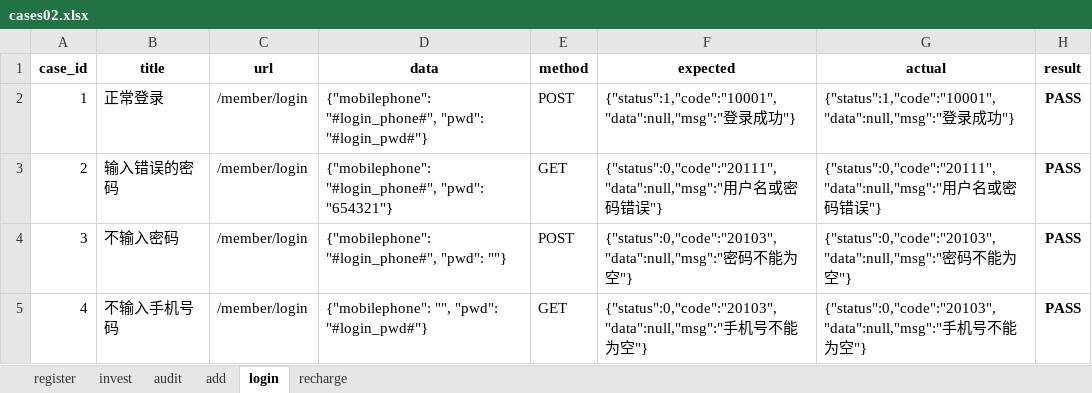
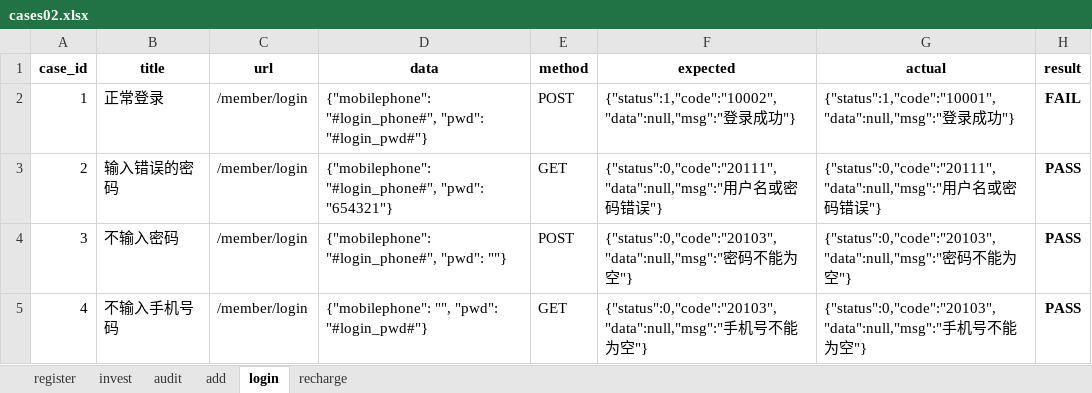
Before and after one commit to LIHUIHUI13/mahua_test_api, an Excel workbook: API_prac/data/cases02.xlsx, sheet login, drawn as a sheet; values as stored, in another font and other column widths than the file's, no borders; the diff names each change by its address in the sheet, - before the commit and + after, or states it on an @@ line.

Commit message:
修改测试用例--登录用例期望值修改为错误的

```diff
--- a/API_prac/data/cases02.xlsx (sheet login)
+++ b/API_prac/data/cases02.xlsx (sheet login)
-F2 (expected): {"status":1,"code":"10001","data":null,"msg":"登录…
+F2 (expected): {"status":1,"code":"10002","data":null,"msg":"登录…
-H2 (result): PASS
+H2 (result): FAIL
```
Also changed, not shown: sheet recharge.
